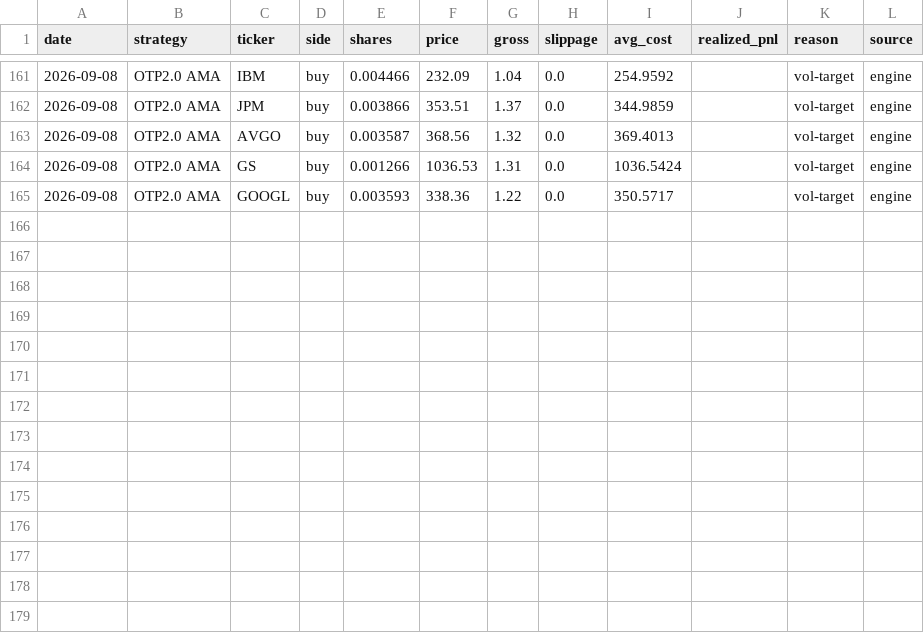
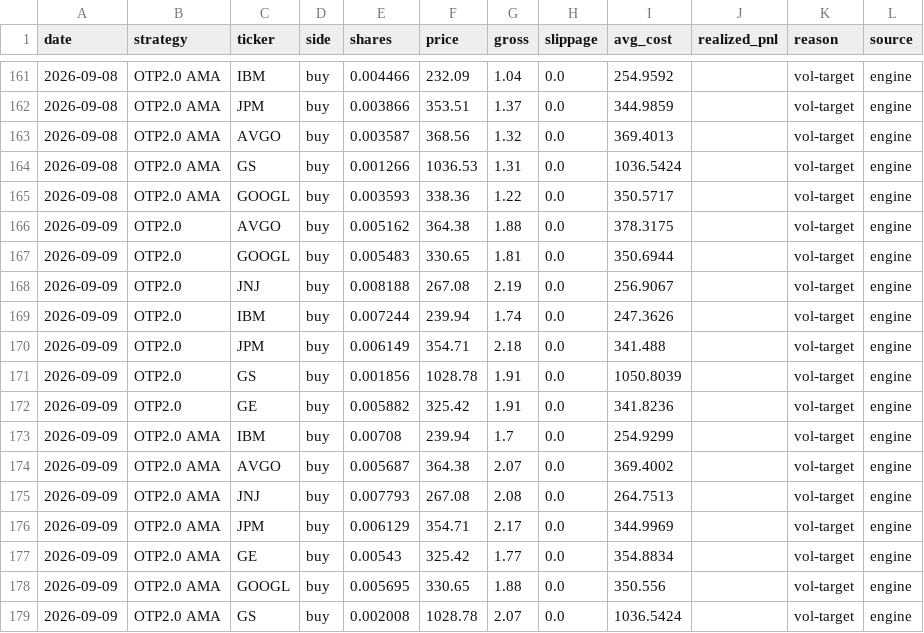
Before and after one commit to Mariokeyrouz/market-dashboard-otp2-paper-trading-, a CSV file: trades.csv, drawn as a sheet; only a part is shown, gaps mark what is left out.

```diff
--- a/trades.csv
+++ b/trades.csv
@@ -165 +165,15 @@ date,strategy,ticker,side,shares,price,gross,slippage,avg_cost,realized_pnl,reas
 2026-09-08,OTP2.0 AMA,GOOGL,buy,0.003593,338.36,1.22,0.0,350.5717,,vol-target,engine
+2026-09-09,OTP2.0,AVGO,buy,0.005162,364.38,1.88,0.0,378.3175,,vol-target,engine
+2026-09-09,OTP2.0,GOOGL,buy,0.005483,330.65,1.81,0.0,350.6944,,vol-target,engine
+2026-09-09,OTP2.0,JNJ,buy,0.008188,267.08,2.19,0.0,256.9067,,vol-target,engine
+2026-09-09,OTP2.0,IBM,buy,0.007244,239.94,1.74,0.0,247.3626,,vol-target,engine
+2026-09-09,OTP2.0,JPM,buy,0.006149,354.71,2.18,0.0,341.488,,vol-target,engine
+2026-09-09,OTP2.0,GS,buy,0.001856,1028.78,1.91,0.0,1050.8039,,vol-target,engine
+2026-09-09,OTP2.0,GE,buy,0.005882,325.42,1.91,0.0,341.8236,,vol-target,engine
+2026-09-09,OTP2.0 AMA,IBM,buy,0.00708,239.94,1.7,0.0,254.9299,,vol-target,engine
+2026-09-09,OTP2.0 AMA,AVGO,buy,0.005687,364.38,2.07,0.0,369.4002,,vol-target,engine
+2026-09-09,OTP2.0 AMA,JNJ,buy,0.007793,267.08,2.08,0.0,264.7513,,vol-target,engine
+2026-09-09,OTP2.0 AMA,JPM,buy,0.006129,354.71,2.17,0.0,344.9969,,vol-target,engine
+2026-09-09,OTP2.0 AMA,GE,buy,0.00543,325.42,1.77,0.0,354.8834,,vol-target,engine
+2026-09-09,OTP2.0 AMA,GOOGL,buy,0.005695,330.65,1.88,0.0,350.556,,vol-target,engine
+2026-09-09,OTP2.0 AMA,GS,buy,0.002008,1028.78,2.07,0.0,1036.5424,,vol-target,engine
```
Also changed, not shown: factor_ledger.csv, factor_ledger_AMA.csv, 12 other files.
